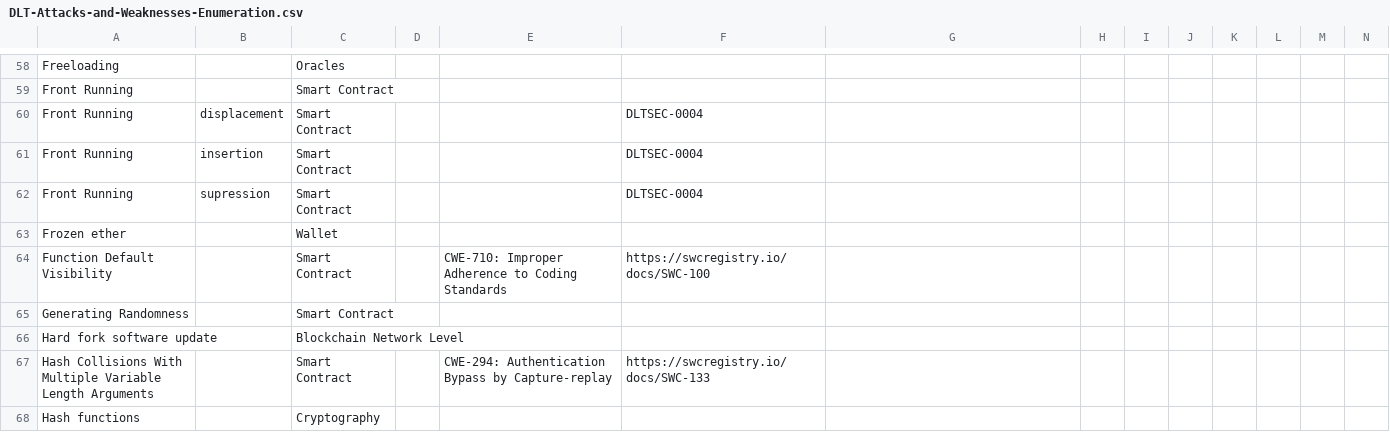
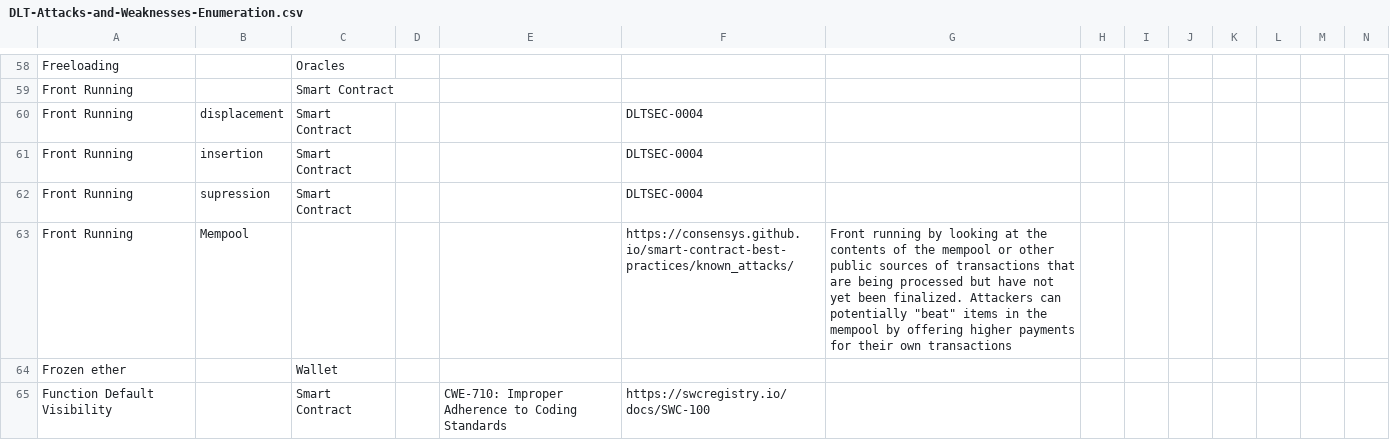
Before and after one commit to CloudSecurityAlliance/DLT-Security-Framework, a CSV file: DLT-Attacks-and-Weaknesses-Enumeration.csv, drawn as a sheet; only a part is shown, gaps mark what is left out; the shorter side is filled out with more unchanged rows; rows hold the shown columns only; the diff covers the shown part only; the diff names each change by its address in the sheet, - before the commit and + after, or states it on an @@ line.

Commit message:
Update DLT-Attacks-and-Weaknesses-Enumeration.csv
Additional attacks

```diff
--- a/DLT-Attacks-and-Weaknesses-Enumeration.csv
+++ b/DLT-Attacks-and-Weaknesses-Enumeration.csv
+row 63: Front Running | Mempool |  |  |  | https://consensys.github.io/smart-contract-best-practices/known_attacks/ | Front running by looking at the contents of the mempool or other public sources of transactions that are being processed but have not yet been finalized. Attackers can potentially "beat" items in the mempool by offering higher payments for their own transactions
```
Also changed, not shown: 3 added rows, 1 removed row and 1 edited cell elsewhere in this file.
